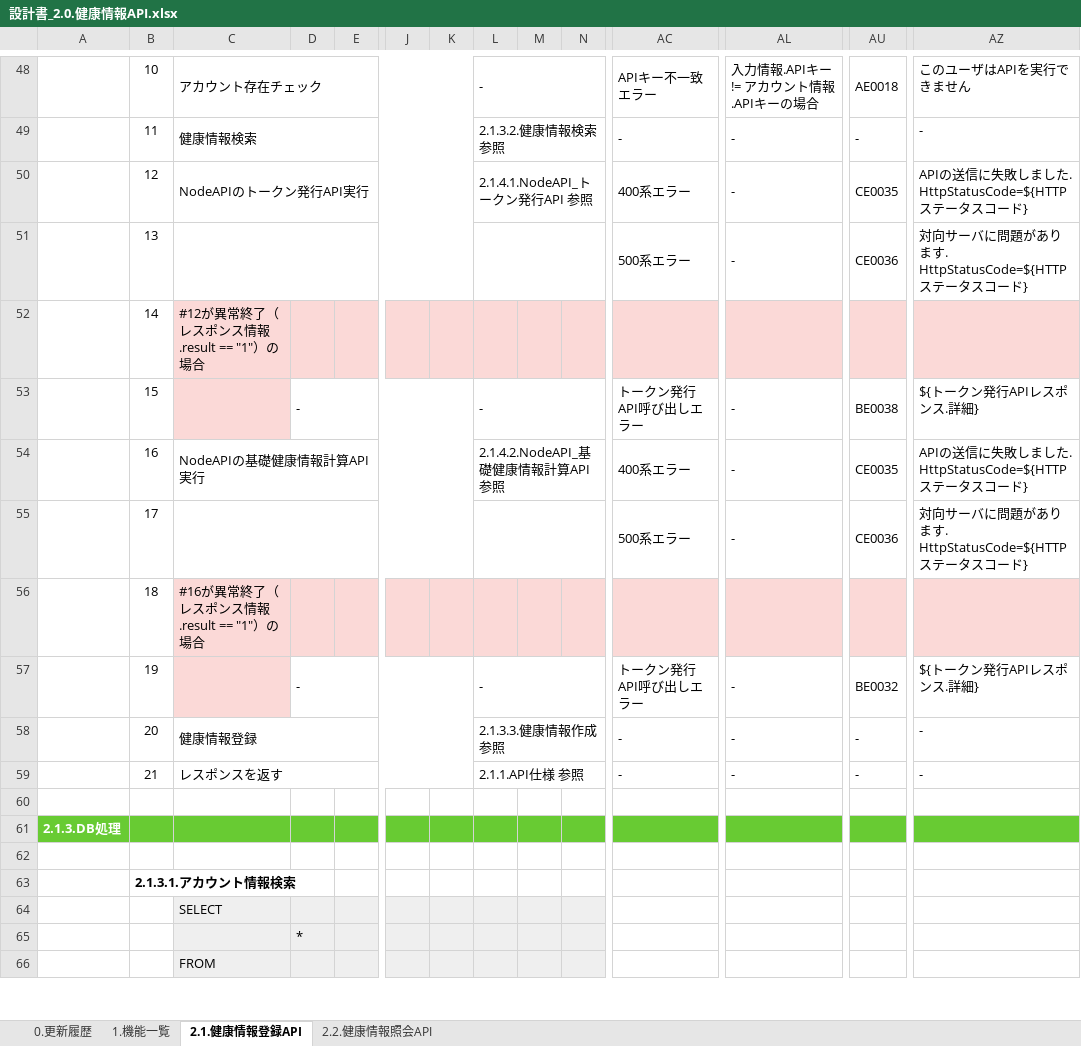
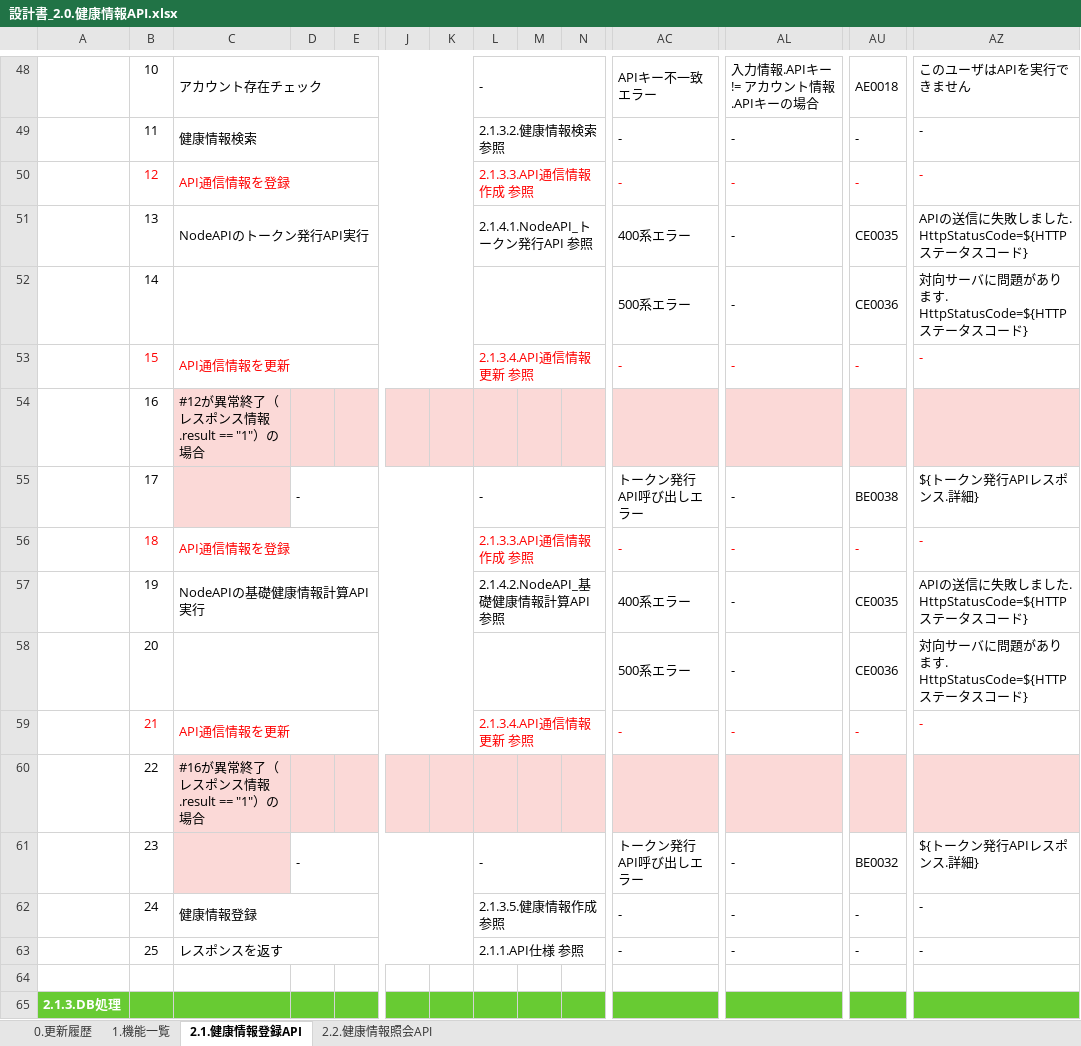
Before and after one commit to kohei-okazaki/work-3g, an Excel workbook: ha-asset/01_design/02_api/設計書_2.0.健康情報API.xlsx, sheet 2.1.健康情報登録API, drawn as a sheet; only a part is shown, gaps mark what is left out; the shorter side is filled out with more unchanged rows; values as stored, in another font and other column widths than the file's, no borders; removed rows and columns are numbered as before the commit, all else as after; rows hold the shown columns only; the diff covers the shown part only; the diff names each change by its address in the sheet, - before the commit and + after, or states it on an @@ line.

Commit message:
https://github.com/kohei-okazaki/work-3g/issues/557 健康管理API、NodeAPIを呼び出すときに、API通信情報を登録するように修正

```diff
--- a/ha-asset/01_design/02_api/設計書_2.0.健康情報API.xlsx (sheet 2.1.健康情報登録API)
+++ b/ha-asset/01_design/02_api/設計書_2.0.健康情報API.xlsx (sheet 2.1.健康情報登録API)
+row 50:  | 12 | API通信情報を登録 |  |  |  |  | 2.1.3.3.API通信情報作成 参照 |  |  | - | - | - | -
-B51: 12
+B51: 13
-B52: 13
+B52: 14
-row 52:  | 14 | #12が異常終了（レスポンス情報.result == "1"）の場合
+row 53:  | 15 | API通信情報を更新 |  |  |  |  | 2.1.3.4.API通信情報更新 参照 |  |  | - | - | - | -
+row 54:  | 16 | #12が異常終了（レスポンス情報.result == "1"）の場合
-B55: 15
+B55: 17
+row 56:  | 18 | API通信情報を登録 |  |  |  |  | 2.1.3.3.API通信情報作成 参照 |  |  | - | - | - | -
-B57: 16
+B57: 19
-B58: 17
+B58: 20
-row 56:  | 18 | #16が異常終了（レスポンス情報.result == "1"）の場合
+row 59:  | 21 | API通信情報を更新 |  |  |  |  | 2.1.3.4.API通信情報更新 参照 |  |  | - | - | - | -
+row 60:  | 22 | #16が異常終了（レスポンス情報.result == "1"）の場合
-B61: 19
+B61: 23
-B62: 20
+B62: 24
-L62: 2.1.3.3.健康情報作成 参照
+L62: 2.1.3.5.健康情報作成 参照
-B63: 21
+B63: 25
```
Also changed, not shown: 18 added rows, 1 edited cell and cell formats elsewhere in this sheet, sheet 0.更新履歴, ha-asset/01_design/91_エラーコード.xlsx, 32 other files.
